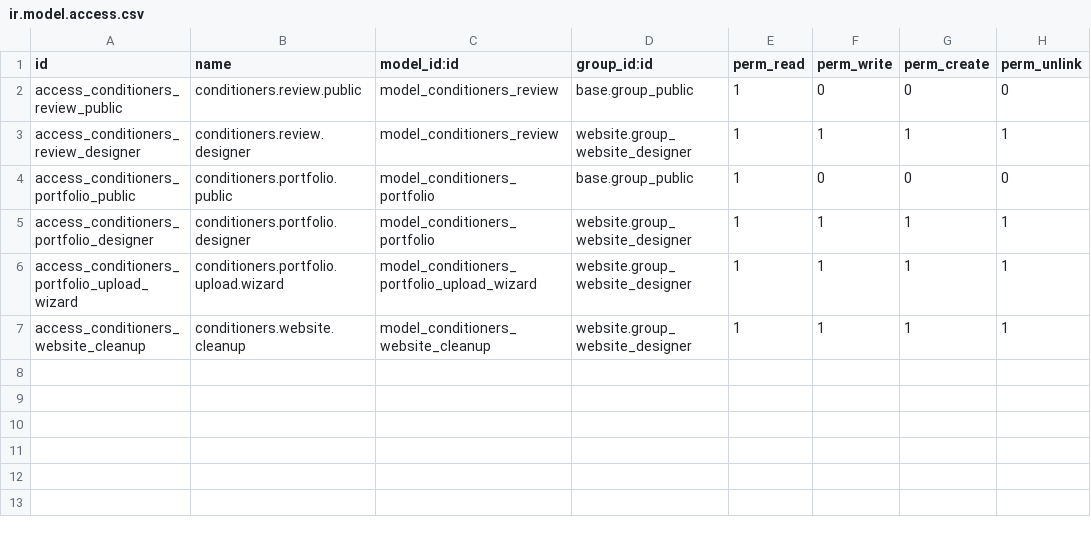
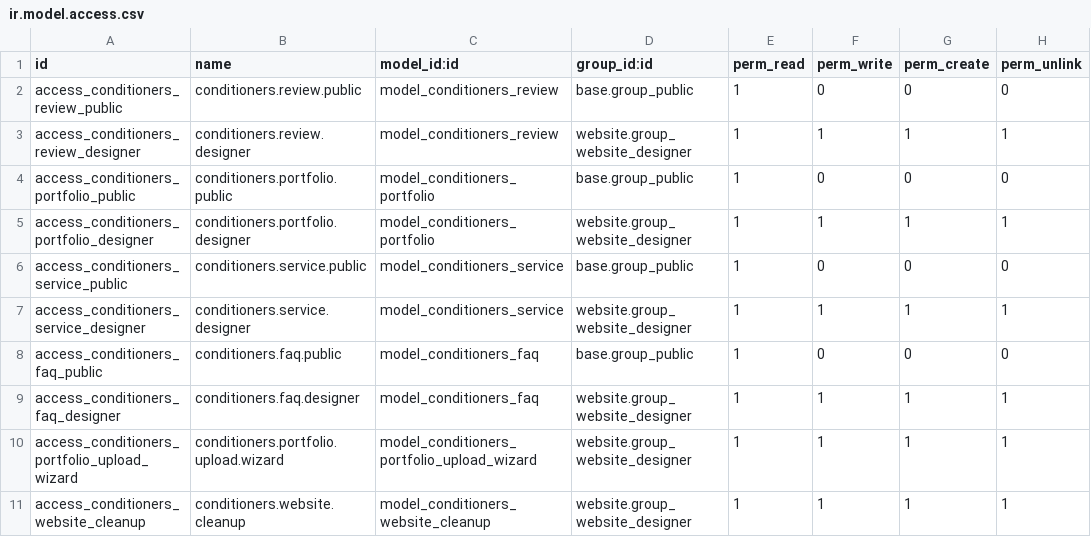
Before and after one commit to flsprms/odoo_conditioners, a CSV file: addons/website_conditioners/security/ir.model.access.csv, drawn as a sheet.

```diff
--- a/addons/website_conditioners/security/ir.model.access.csv
+++ b/addons/website_conditioners/security/ir.model.access.csv
@@ -5,2 +5,6 @@ access_conditioners_portfolio_public,conditioners.portfolio.public,model_conditi
 access_conditioners_portfolio_designer,conditioners.portfolio.designer,model_conditioners_portfolio,website.group_website_designer,1,1,1,1
+access_conditioners_service_public,conditioners.service.public,model_conditioners_service,base.group_public,1,0,0,0
+access_conditioners_service_designer,conditioners.service.designer,model_conditioners_service,website.group_website_designer,1,1,1,1
+access_conditioners_faq_public,conditioners.faq.public,model_conditioners_faq,base.group_public,1,0,0,0
+access_conditioners_faq_designer,conditioners.faq.designer,model_conditioners_faq,website.group_website_designer,1,1,1,1
 access_conditioners_portfolio_upload_wizard,conditioners.portfolio.upload.wizard,model_conditioners_portfolio_upload_wizard,website.group_website_designer,1,1,1,1
```
Also changed, not shown: 20 other files.
